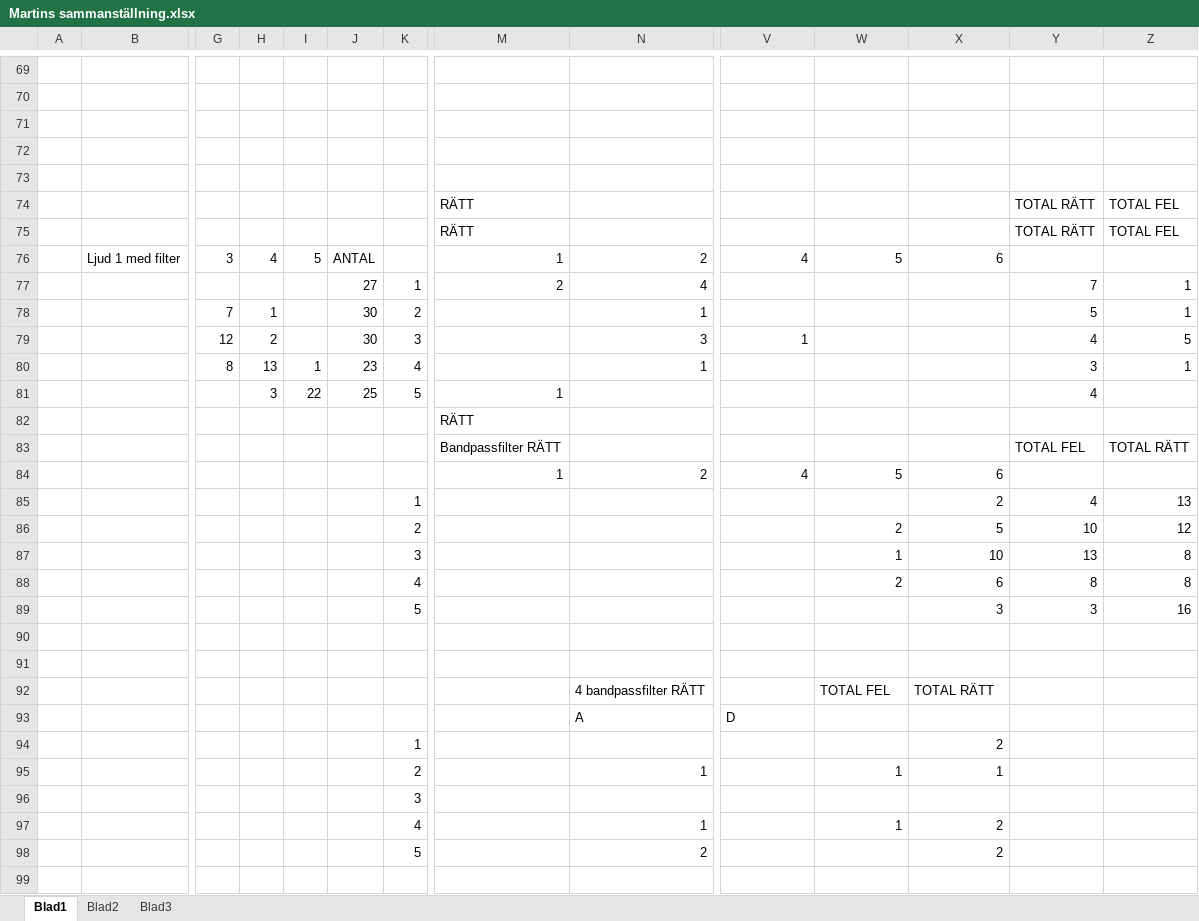
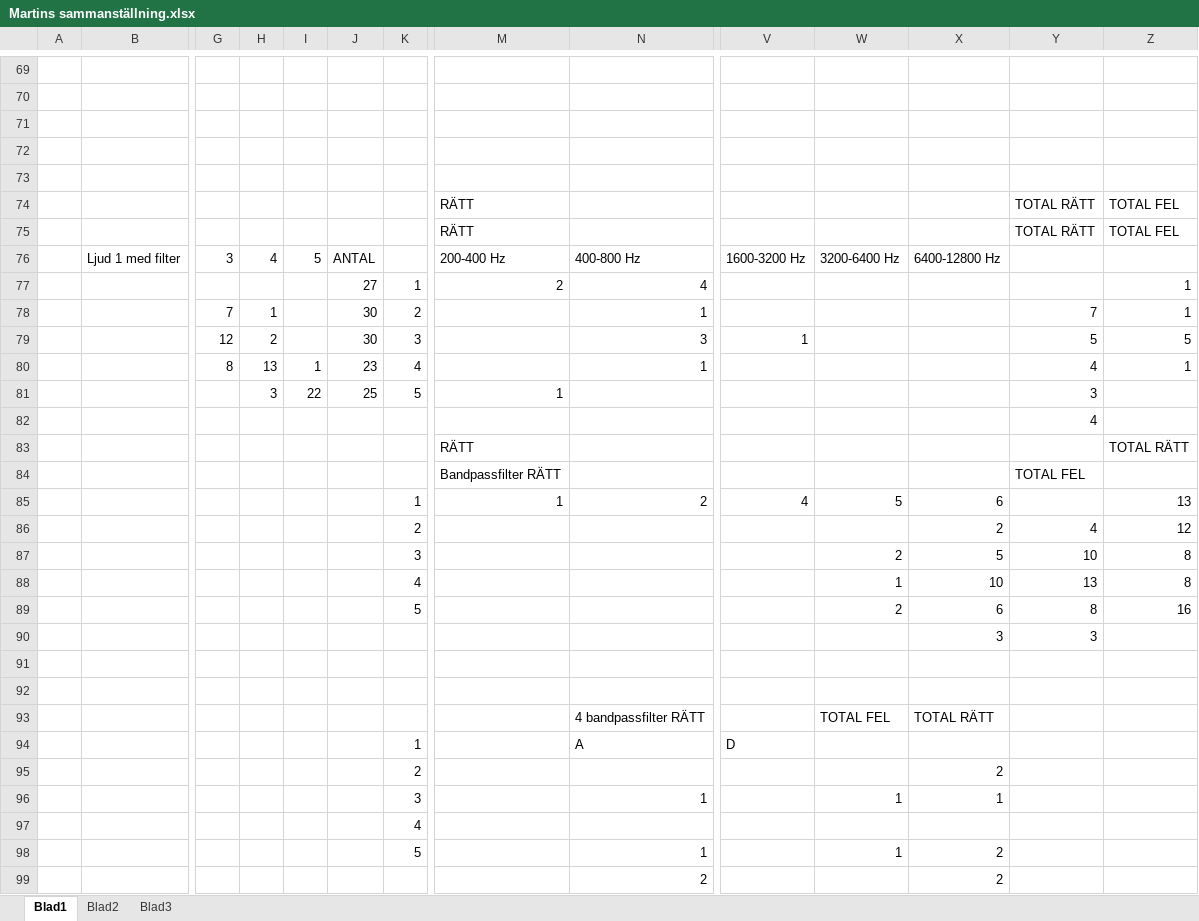
Before and after one commit to yggdrasil73/eximinationsarbete2017, an Excel workbook: Testning/Martins sammanställning.xlsx, sheet Blad1, drawn as a sheet; only a part is shown, gaps mark what is left out; values as stored, in another font and other column widths than the file's, no borders; charts and pictures not drawn; removed rows and columns are numbered as before the commit, all else as after; rows hold the shown columns only; the diff names each change by its address in the sheet, - before the commit and + after, or states it on an @@ line.

```diff
--- a/Testning/Martins sammanställning.xlsx (sheet Blad1)
+++ b/Testning/Martins sammanställning.xlsx (sheet Blad1)
-row 76:  | Ljud 1 med filter | 3 | 4 | 5 | ANTAL |  | 1 | 2 | 4 | 5 | 6
+row 76:  | Ljud 1 med filter | 3 | 4 | 5 | ANTAL |  | 200-400 Hz | 400-800 Hz | 1600-3200 Hz | 3200-6400 Hz | 6400-12800 Hz
-Y77: 7
+Y77: (empty)
-Y78: 5
+Y78: 7
-Y79: 4
+Y79: 5
-Y80: 3
+Y80: 4
-Y81: 4
+Y81: 3
+row 82:  |  |  |  |  |  |  |  |  |  |  |  | 4
-Z83: (empty)
+Z83: TOTAL RÄTT
-Z84: TOTAL RÄTT
+Z84: (empty)
-K85: (empty)
+K85: 1
-Z85: (empty)
+Z85: 13
-K86: 1
+K86: 2
-Z86: 13
+Z86: 12
-K87: 2
+K87: 3
-Z87: 12
+Z87: 8
-K88: 3
+K88: 4
-K89: 4
+K89: 5
-Z89: 8
+Z89: 16
-K90: 5
+K90: (empty)
-Z90: 16
+Z90: (empty)
-K94: (empty)
+K94: 1
-K95: 1
+K95: 2
-K96: 2
+K96: 3
-K97: 3
+K97: 4
-K98: 4
+K98: 5
-K99: 5
+K99: (empty)
```
Also changed, not shown: charts or pictures, Testning/Allt i ett Sammanställning.xlsx, Testning/För Examensarbetar som placerar missljudet.xlsx, 15 other files.
